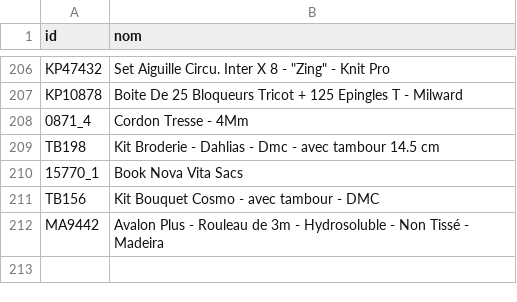
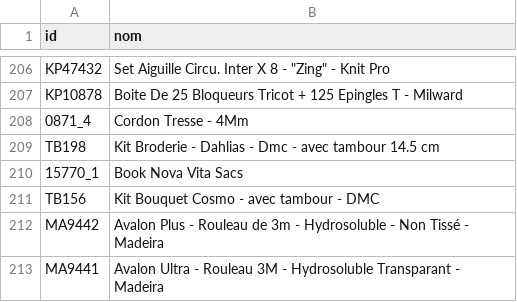
Before and after one commit to leia98nc-code/lagrandemercerie, a CSV file: noms_manuels.csv, drawn as a sheet; only a part is shown, gaps mark what is left out.

Commit message:
Modification nom MA9441 via back-office

```diff
--- a/noms_manuels.csv
+++ b/noms_manuels.csv
@@ -212 +212,2 @@ TB156,Kit Bouquet Cosmo - avec tambour - DMC
 MA9442,Avalon Plus - Rouleau de 3m - Hydrosoluble - Non Tissé - Madeira
+MA9441,Avalon Ultra - Rouleau 3M - Hydrosoluble Transparant - Madeira
```
